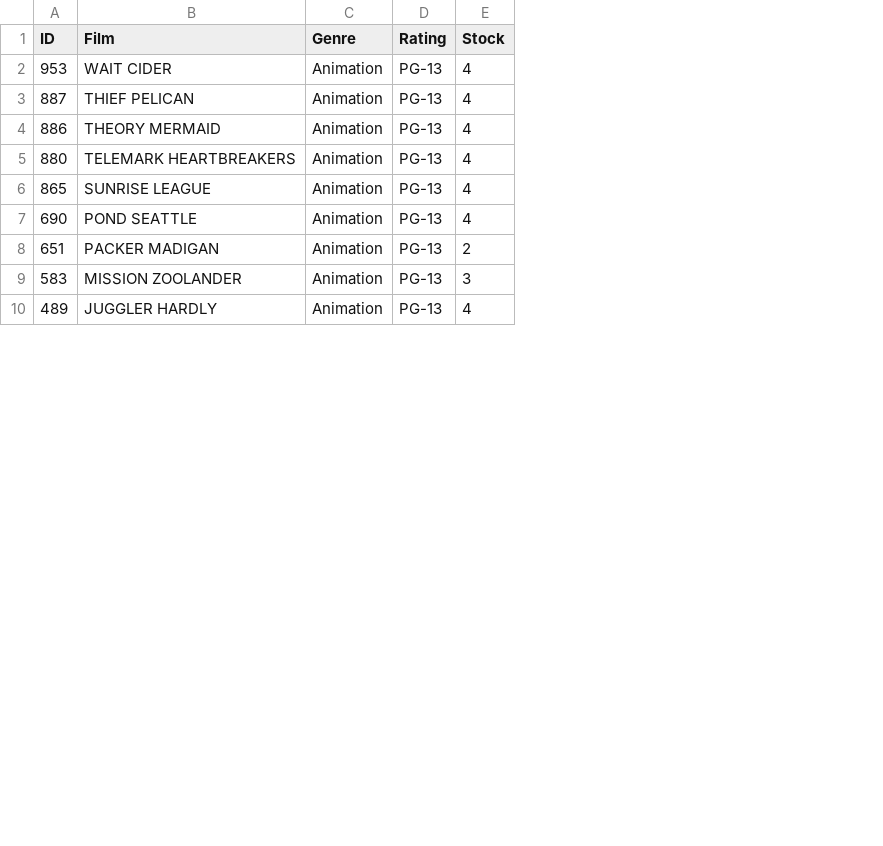
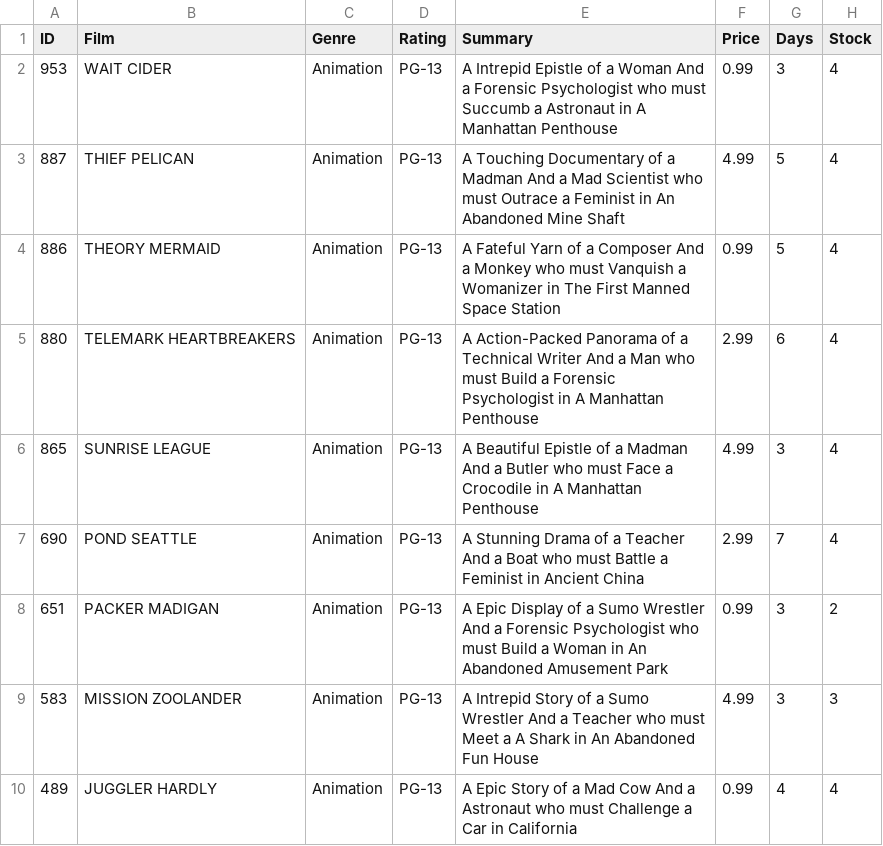
Before and after one commit to vtomlin1/Portfolio, a CSV file: SakilaSQL/Rental_Films.csv, drawn as a sheet; only a part is shown; the diff names each change by its address in the sheet, - before the commit and + after, or states it on an @@ line.

Commit message:
Change rental

```diff
--- a/SakilaSQL/Rental_Films.csv
+++ b/SakilaSQL/Rental_Films.csv
+column E (Summary), rows 2-10: A Intrepid Epistle of a Woman And a Forensic Psychologist who must Succumb a Astronaut in A Manhattan Penthouse | A Touching Documentary of a Madman And a Mad Scientist who must Outrace a Feminist in An Abandoned Mine Shaft | A Fateful Yarn of a Composer And a Monkey who must Vanquish a Womanizer in The First Manned Space Station | A Action-Packed Panorama of a Technical Writer And a Man who must Build a Forensic Psychologist in A Manhattan Penthouse | A Beautiful Epistle of a Madman And a Butler who must Face a Crocodile in A Manhattan Penthouse | A Stunning Drama of a Teacher And a Boat who must Battle a Feminist in Ancient China | A Epic Display of a Sumo Wrestler And a Forensic Psychologist who must Build a Woman in An Abandoned Amusement Park | A Intrepid Story of a Sumo Wrestler And a Teacher who must Meet a A Shark in An Abandoned Fun House | A Epic Story of a Mad Cow And a Astronaut who must Challenge a Car in California
+column F (Price), rows 2-10: 0.99 | 4.99 | 0.99 | 2.99 | 4.99 | 2.99 | 0.99 | 4.99 | 0.99
+column G (Days), rows 2-10: 3 | 5 | 5 | 6 | 3 | 7 | 3 | 3 | 4
```
Also changed, not shown: 2 other files.
